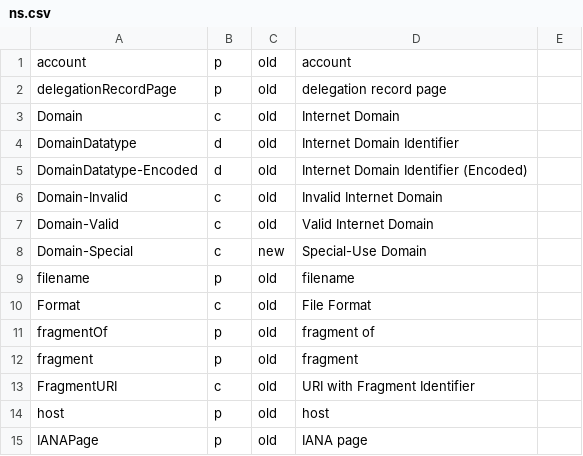
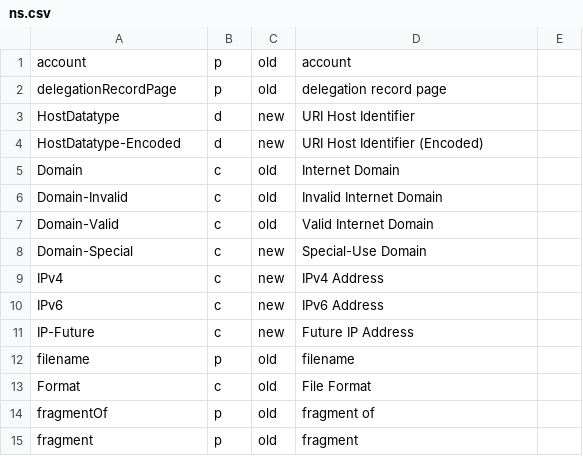
Before and after one commit to cgutteridge/uri4uri, a CSV file: htdocs/data/ns.csv, drawn as a sheet; only a part is shown; the shorter side is filled out with more unchanged rows.

Commit message:
recognize all hosts, not just domains

```diff
--- a/htdocs/data/ns.csv
+++ b/htdocs/data/ns.csv
@@ -2,5 +2,5 @@ account,p,old,account
 delegationRecordPage,p,old,delegation record page
+HostDatatype,d,new,URI Host Identifier
+HostDatatype-Encoded,d,new,URI Host Identifier (Encoded)
 Domain,c,old,Internet Domain
-DomainDatatype,d,old,Internet Domain Identifier
-DomainDatatype-Encoded,d,old,Internet Domain Identifier (Encoded)
 Domain-Invalid,c,old,Invalid Internet Domain
@@ -8,2 +8,5 @@ Domain-Valid,c,old,Valid Internet Domain
 Domain-Special,c,new,Special-Use Domain
+IPv4,c,new,IPv4 Address
+IPv6,c,new,IPv6 Address
+IP-Future,c,new,Future IP Address
 filename,p,old,filename
```
Also changed, not shown: 3 other files.
